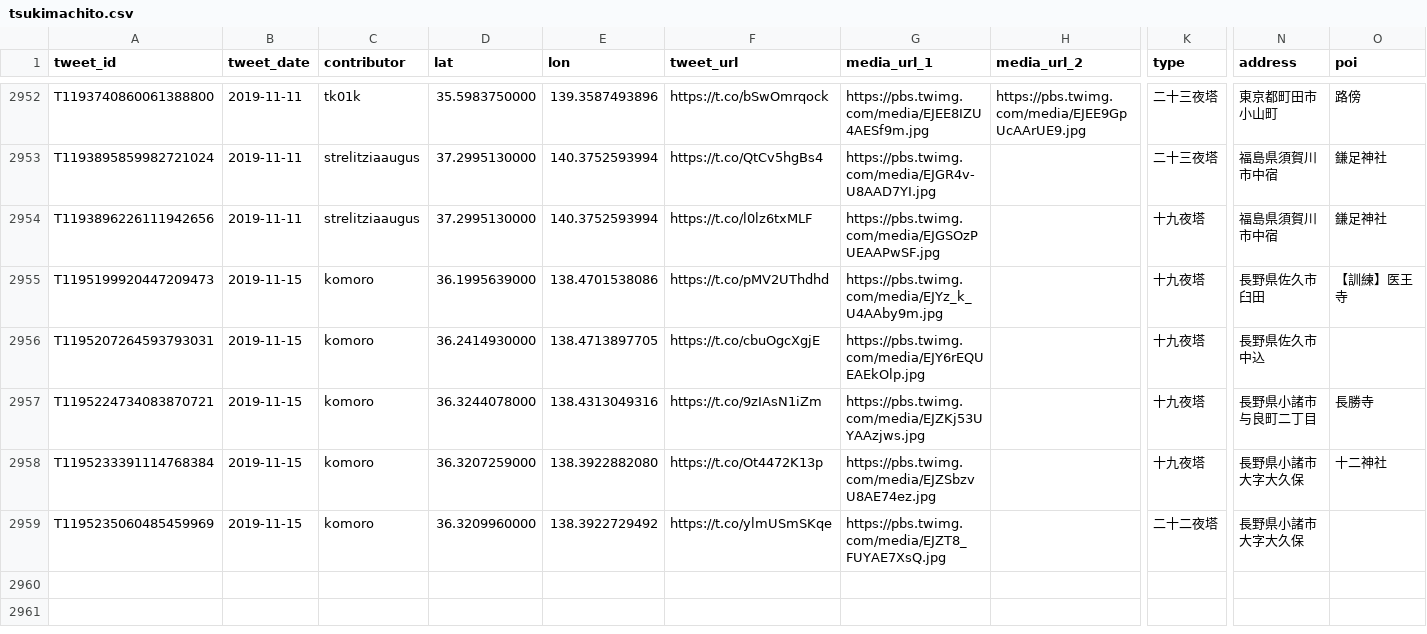
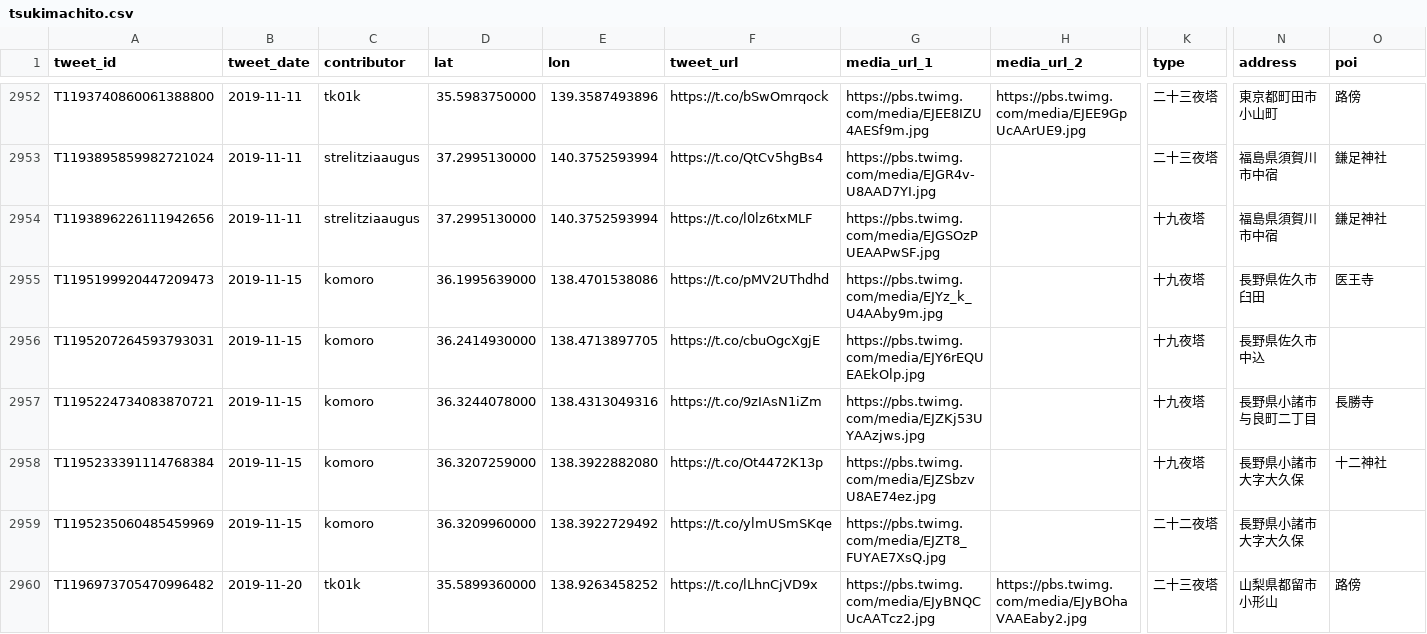
Before and after one commit to midoriit/tsukimachito, a CSV file: tsukimachito.csv, drawn as a sheet; only a part is shown, gaps mark what is left out; rows hold the shown columns only; the diff covers the shown part only; the diff names each change by its address in the sheet, - before the commit and + after, or states it on an @@ line.

```diff
--- a/tsukimachito.csv
+++ b/tsukimachito.csv
-O2955 (poi): 【訓練】医王寺
+O2955 (poi): 医王寺
+row 2960: T1196973705470996482 | 2019-11-20 | tk01k | 35.5899360000 | 138.9263458252 | https://t.co/lLhnCjVD9x | https://pbs.twimg.com/media/EJyBNQCUcAATcz2.jpg | https://pbs.twimg.com/media/EJyBOhaVAAEaby2.jpg | 二十三夜塔 | 山梨県都留市小形山 | 路傍
```
Also changed, not shown: 6 added rows elsewhere in this file, 2 other files.
